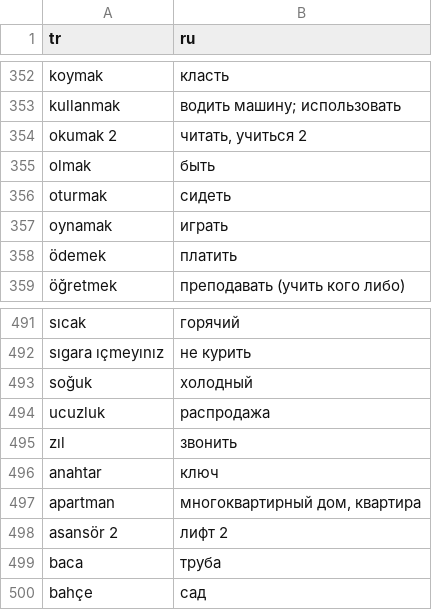
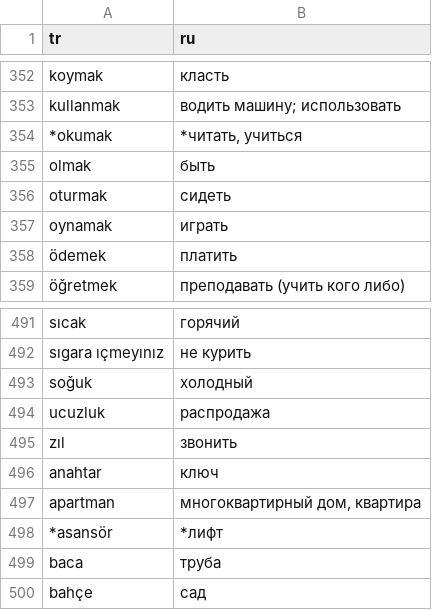
Before and after one commit to alxivnov/babylon, a TSV file: data/turkish.tsv, drawn as a sheet; only a part is shown, gaps mark what is left out.

```diff
--- a/data/turkish.tsv
+++ b/data/turkish.tsv
@@ -353,3 +353,3 @@ koymak	класть
 kullanmak	"водить машину; использовать"
-okumak 2	читать, учиться 2
+*okumak	*читать, учиться
 olmak	быть
@@ -497,3 +497,3 @@ anahtar	ключ
 apartman	многоквартирный дом, квартира
-asansör 2	лифт 2
+*asansör	*лифт
 baca	труба
```
Also changed, not shown: 1 other file.
